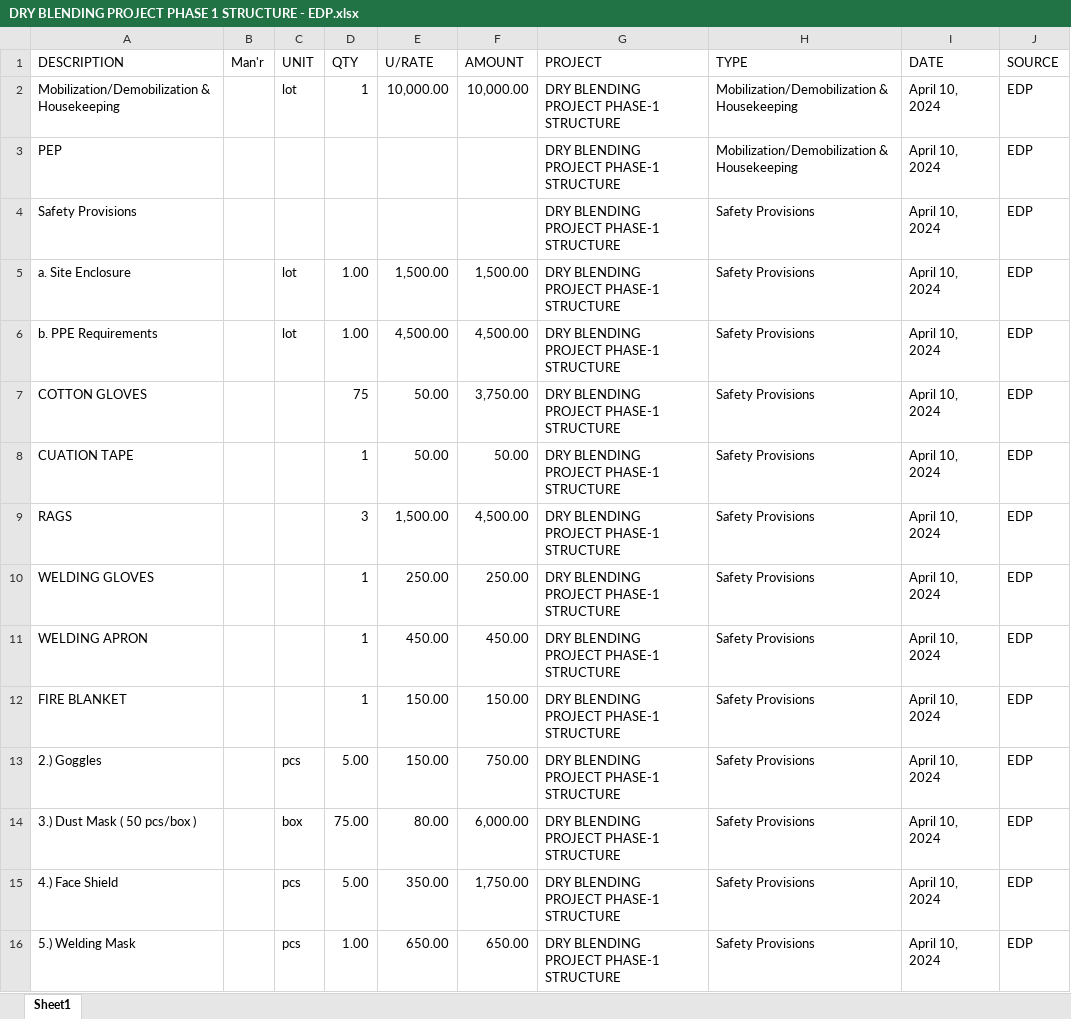
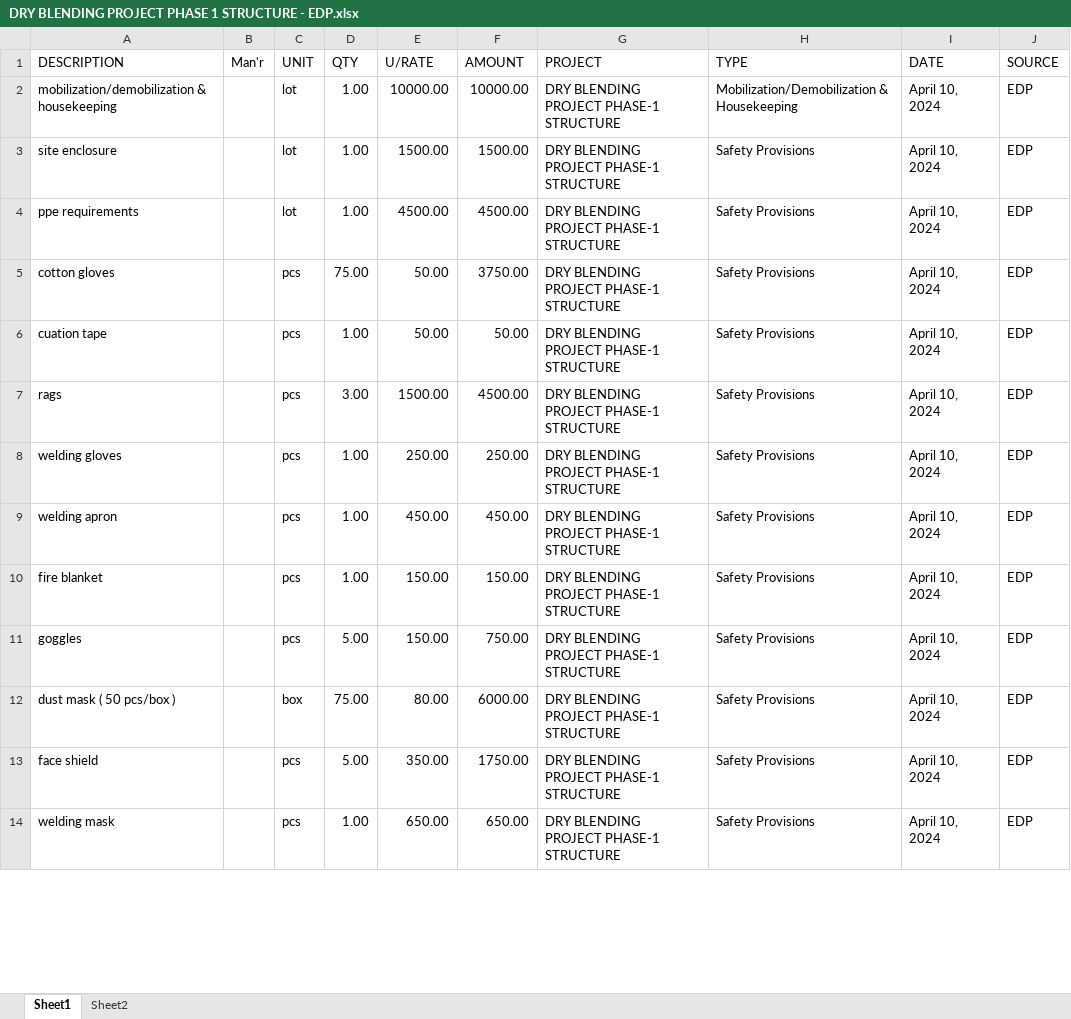
Before and after one commit to fctadena/tbmc-data-management, an Excel workbook: quotation_princing_analysis/Ongoing/For CSV/DRY BLENDING PROJECT PHASE 1 STRUCTURE - EDP.xlsx, sheet Sheet1, drawn as a sheet; only a part is shown; values as stored, in another font and other column widths than the file's, no cell formats; removed rows and columns are numbered as before the commit, all else as after; the diff covers the shown part only; the diff names each change by its address in the sheet, - before the commit and + after, or states it on an @@ line.

```diff
--- a/quotation_princing_analysis/Ongoing/For CSV/DRY BLENDING PROJECT PHASE 1 STRUCTURE - EDP.xlsx (sheet Sheet1)
+++ b/quotation_princing_analysis/Ongoing/For CSV/DRY BLENDING PROJECT PHASE 1 STRUCTURE - EDP.xlsx (sheet Sheet1)
+sheet tab: Sheet2
-A2 (DESCRIPTION): Mobilization/Demobilization & Housekeeping
+A2 (DESCRIPTION): mobilization/demobilization & housekeeping
-D2 (QTY): 1
+D2 (QTY): 1.00
-E2 (U/RATE): 10,000.00
+E2 (U/RATE): 10000.00
-F2 (AMOUNT): 10,000.00
+F2 (AMOUNT): 10000.00
-row 3: PEP |  |  |  |  |  | DRY BLENDING PROJECT PHASE-1 STRUCTURE | Mobilization/Demobilization & Housekeeping | April 10, 2024 | EDP
-row 4: Safety Provisions |  |  |  |  |  | DRY BLENDING PROJECT PHASE-1 STRUCTURE | Safety Provisions | April 10, 2024 | EDP
-A3 (DESCRIPTION): a. Site Enclosure
+A3 (DESCRIPTION): site enclosure
-E3 (U/RATE): 1,500.00
+E3 (U/RATE): 1500.00
-F3 (AMOUNT): 1,500.00
+F3 (AMOUNT): 1500.00
-A4 (DESCRIPTION): b. PPE Requirements
+A4 (DESCRIPTION): ppe requirements
-E4 (U/RATE): 4,500.00
+E4 (U/RATE): 4500.00
-F4 (AMOUNT): 4,500.00
+F4 (AMOUNT): 4500.00
-A5 (DESCRIPTION): COTTON GLOVES
+A5 (DESCRIPTION): cotton gloves
-C5:C6 (UNIT): (empty)
+C5:C6 (UNIT): pcs
-D5 (QTY): 75
+D5 (QTY): 75.00
-F5 (AMOUNT): 3,750.00
+F5 (AMOUNT): 3750.00
-A6 (DESCRIPTION): CUATION TAPE
+A6 (DESCRIPTION): cuation tape
-D6 (QTY): 1
+D6 (QTY): 1.00
-row 9: RAGS |  |  | 3 | 1,500.00 | 4,500.00 | DRY BLENDING PROJECT PHASE-1 STRUCTURE | Safety Provisions | April 10, 2024 | EDP
+row 7: rags |  | pcs | 3.00 | 1500.00 | 4500.00 | DRY BLENDING PROJECT PHASE-1 STRUCTURE | Safety Provisions | April 10, 2024 | EDP
-A8 (DESCRIPTION): WELDING GLOVES
+A8 (DESCRIPTION): welding gloves
-C8:C10 (UNIT): (empty)
+C8:C10 (UNIT): pcs
-D8:D10 (QTY): 1
+D8:D10 (QTY): 1.00
-A9 (DESCRIPTION): WELDING APRON
+A9 (DESCRIPTION): welding apron
-A10 (DESCRIPTION): FIRE BLANKET
+A10 (DESCRIPTION): fire blanket
-A11 (DESCRIPTION): 2.) Goggles
+A11 (DESCRIPTION): goggles
-A12 (DESCRIPTION): 3.) Dust Mask ( 50 pcs/box )
+A12 (DESCRIPTION): dust mask ( 50 pcs/box )
-F12 (AMOUNT): 6,000.00
+F12 (AMOUNT): 6000.00
-A13 (DESCRIPTION): 4.) Face Shield
+A13 (DESCRIPTION): face shield
-F13 (AMOUNT): 1,750.00
+F13 (AMOUNT): 1750.00
-A14 (DESCRIPTION): 5.) Welding Mask
+A14 (DESCRIPTION): welding mask
```
Also changed, not shown: 4 removed rows and 83 edited cells elsewhere in this sheet, cell formats, formulas that keep their value, 2 other files.
